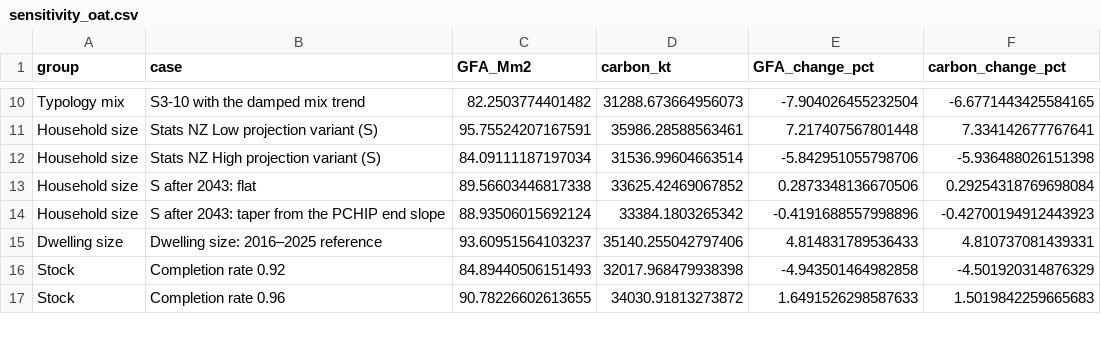
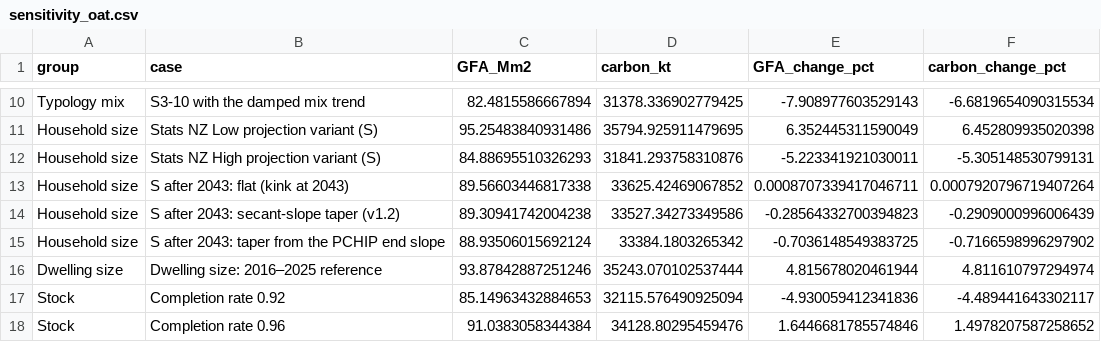
Before and after one commit to GerasimosChristoforatos/Pathway-Paper, a CSV file: outputs/sensitivity_oat.csv, drawn as a sheet; only a part is shown, gaps mark what is left out; addresses are those after the commit; the diff covers the shown part only; the diff names each change by its address in the sheet, - before the commit and + after, or states it on an @@ line.

```diff
--- a/outputs/sensitivity_oat.csv
+++ b/outputs/sensitivity_oat.csv
-C10 (GFA_Mm2): 82.2503774401482
+C10 (GFA_Mm2): 82.4815586667894
-D10 (carbon_kt): 31288.673664956073
+D10 (carbon_kt): 31378.336902779425
-E10 (GFA_change_pct): -7.904026455232504
+E10 (GFA_change_pct): -7.908977603529143
-F10 (carbon_change_pct): -6.6771443425584165
+F10 (carbon_change_pct): -6.6819654090315534
-C11 (GFA_Mm2): 95.75524207167591
+C11 (GFA_Mm2): 95.25483840931486
-D11 (carbon_kt): 35986.28588563461
+D11 (carbon_kt): 35794.925911479695
-E11 (GFA_change_pct): 7.217407567801448
+E11 (GFA_change_pct): 6.352445311590049
-F11 (carbon_change_pct): 7.334142677767641
+F11 (carbon_change_pct): 6.452809935020398
-C12 (GFA_Mm2): 84.09111187197034
+C12 (GFA_Mm2): 84.88695510326293
-D12 (carbon_kt): 31536.99604663514
+D12 (carbon_kt): 31841.293758310876
-E12 (GFA_change_pct): -5.842951055798706
+E12 (GFA_change_pct): -5.223341921030011
-F12 (carbon_change_pct): -5.936488026151398
+F12 (carbon_change_pct): -5.305148530799131
-B13 (case): S after 2043: flat
+B13 (case): S after 2043: flat (kink at 2043)
-E13 (GFA_change_pct): 0.2873348136670506
+E13 (GFA_change_pct): 0.0008707339417046711
-F13 (carbon_change_pct): 0.29254318769698084
+F13 (carbon_change_pct): 0.0007920796719407264
+row 14: Household size | S after 2043: secant-slope taper (v1.2) | 89.30941742004238 | 33527.34273349586 | -0.28564332700394823 | -0.2909000996006439
-E15 (GFA_change_pct): -0.4191688557998896
+E15 (GFA_change_pct): -0.7036148549383725
-F15 (carbon_change_pct): -0.42700194912443923
+F15 (carbon_change_pct): -0.7166598996297902
-C16 (GFA_Mm2): 93.60951564103237
+C16 (GFA_Mm2): 93.87842887251246
-D16 (carbon_kt): 35140.255042797406
+D16 (carbon_kt): 35243.070102537444
-E16 (GFA_change_pct): 4.814831789536433
+E16 (GFA_change_pct): 4.815678020461944
-F16 (carbon_change_pct): 4.810737081439331
+F16 (carbon_change_pct): 4.811610797294974
-C17 (GFA_Mm2): 84.89440506151493
+C17 (GFA_Mm2): 85.14963432884653
-D17 (carbon_kt): 32017.968479938398
+D17 (carbon_kt): 32115.576490925094
-E17 (GFA_change_pct): -4.943501464982858
+E17 (GFA_change_pct): -4.930059412341836
-F17 (carbon_change_pct): -4.501920314876329
+F17 (carbon_change_pct): -4.489441643302117
-C18 (GFA_Mm2): 90.78226602613655
+C18 (GFA_Mm2): 91.0383058344384
-D18 (carbon_kt): 34030.91813273872
+D18 (carbon_kt): 34128.80295459476
-E18 (GFA_change_pct): 1.6491526298587633
+E18 (GFA_change_pct): 1.6446681785574846
-F18 (carbon_change_pct): 1.5019842259665683
+F18 (carbon_change_pct): 1.4978207587258652
```
Also changed, not shown: 78 edited cells elsewhere in this file, outputs/montecarlo_draws.csv, outputs/montecarlo_draws_S1.csv, 23 other files.
